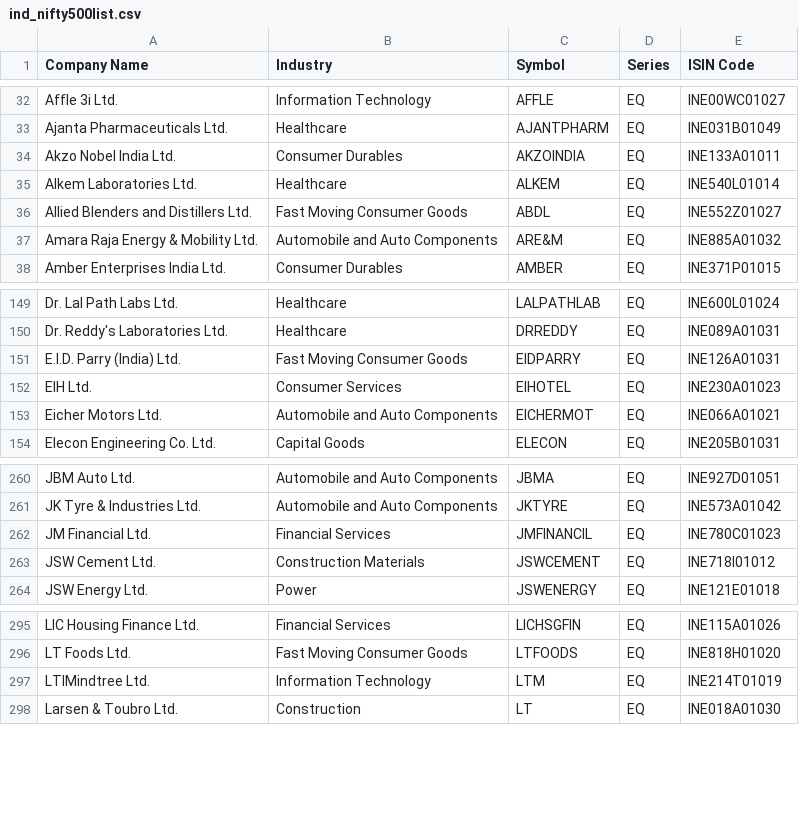
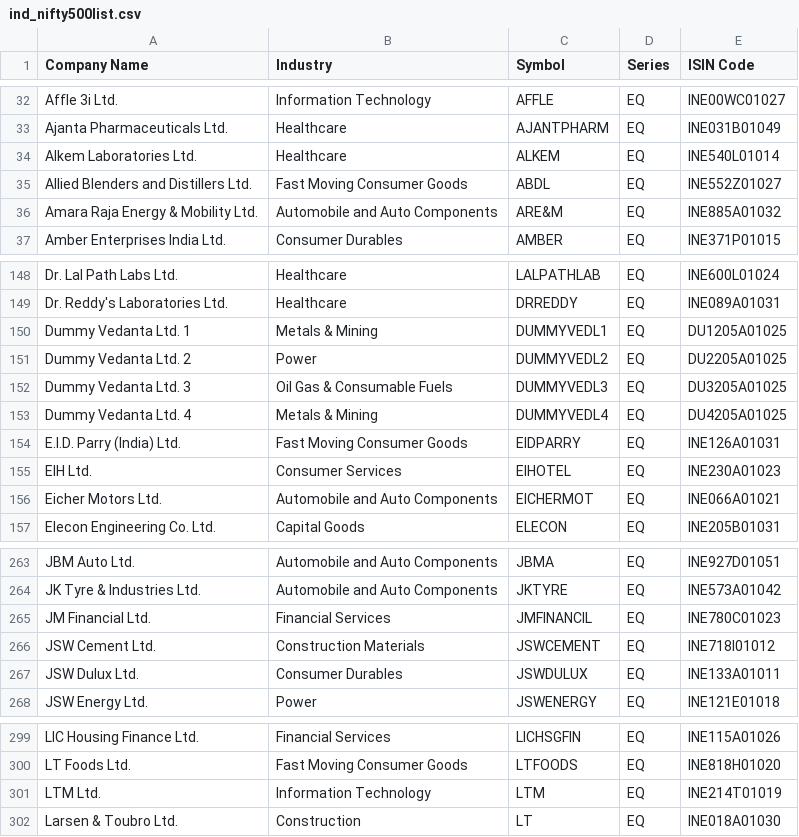
Before and after one commit to sunilbaba/BreakoutScanners, a CSV file: ind_nifty500list.csv, drawn as a sheet; only a part is shown, gaps mark what is left out.

```diff
--- a/ind_nifty500list.csv
+++ b/ind_nifty500list.csv
@@ -33,3 +33,2 @@ Affle 3i Ltd.,Information Technology,AFFLE,EQ,INE00WC01027
 Ajanta Pharmaceuticals Ltd.,Healthcare,AJANTPHARM,EQ,INE031B01049
-Akzo Nobel India Ltd.,Consumer Durables,AKZOINDIA,EQ,INE133A01011
 Alkem Laboratories Ltd.,Healthcare,ALKEM,EQ,INE540L01014
@@ -150,2 +149,6 @@ Dr. Lal Path Labs Ltd.,Healthcare,LALPATHLAB,EQ,INE600L01024
 Dr. Reddy's Laboratories Ltd.,Healthcare,DRREDDY,EQ,INE089A01031
+Dummy Vedanta Ltd. 1,Metals & Mining,DUMMYVEDL1,EQ,DU1205A01025
+Dummy Vedanta Ltd. 2,Power,DUMMYVEDL2,EQ,DU2205A01025
+Dummy Vedanta Ltd. 3,Oil Gas & Consumable Fuels,DUMMYVEDL3,EQ,DU3205A01025
+Dummy Vedanta Ltd. 4,Metals & Mining,DUMMYVEDL4,EQ,DU4205A01025
 E.I.D. Parry (India) Ltd.,Fast Moving Consumer Goods,EIDPARRY,EQ,INE126A01031
@@ -263,2 +266,3 @@ JM Financial Ltd.,Financial Services,JMFINANCIL,EQ,INE780C01023
 JSW Cement Ltd.,Construction Materials,JSWCEMENT,EQ,INE718I01012
+JSW Dulux Ltd.,Consumer Durables,JSWDULUX,EQ,INE133A01011
 JSW Energy Ltd.,Power,JSWENERGY,EQ,INE121E01018
@@ -296,3 +300,3 @@ LIC Housing Finance Ltd.,Financial Services,LICHSGFIN,EQ,INE115A01026
 LT Foods Ltd.,Fast Moving Consumer Goods,LTFOODS,EQ,INE818H01020
-LTIMindtree Ltd.,Information Technology,LTM,EQ,INE214T01019
+LTM Ltd.,Information Technology,LTM,EQ,INE214T01019
 Larsen & Toubro Ltd.,Construction,LT,EQ,INE018A01030
```
